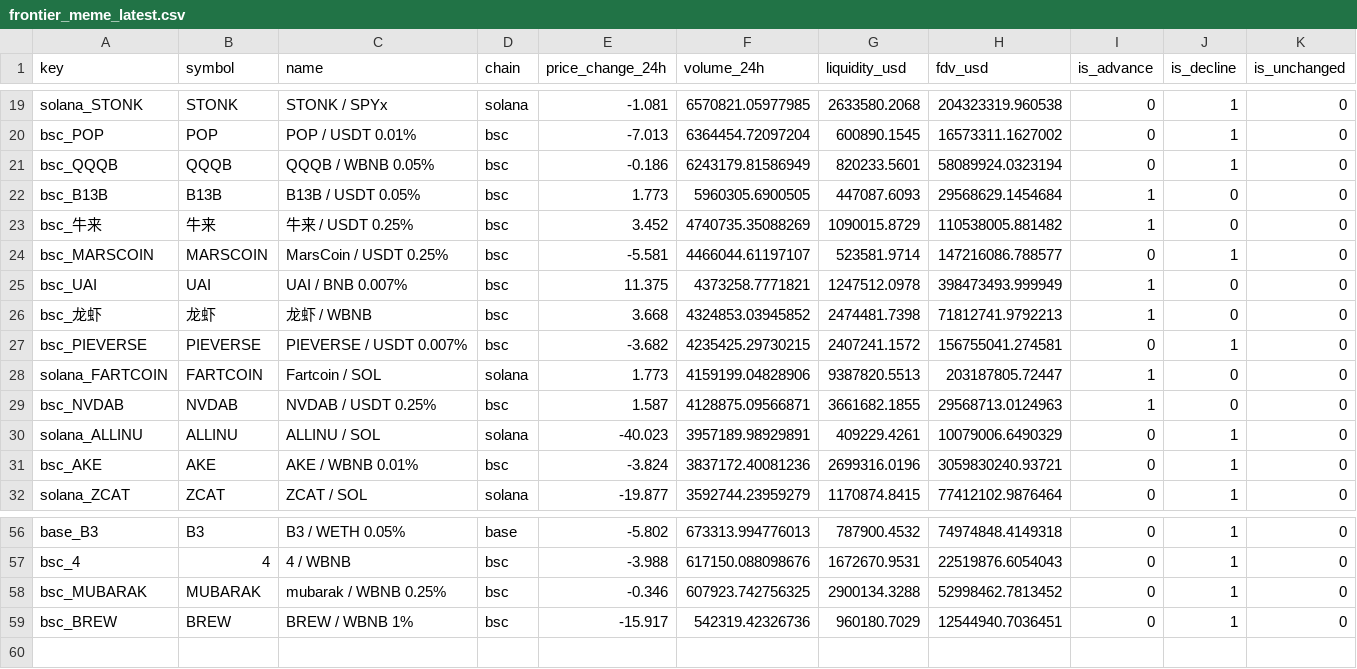
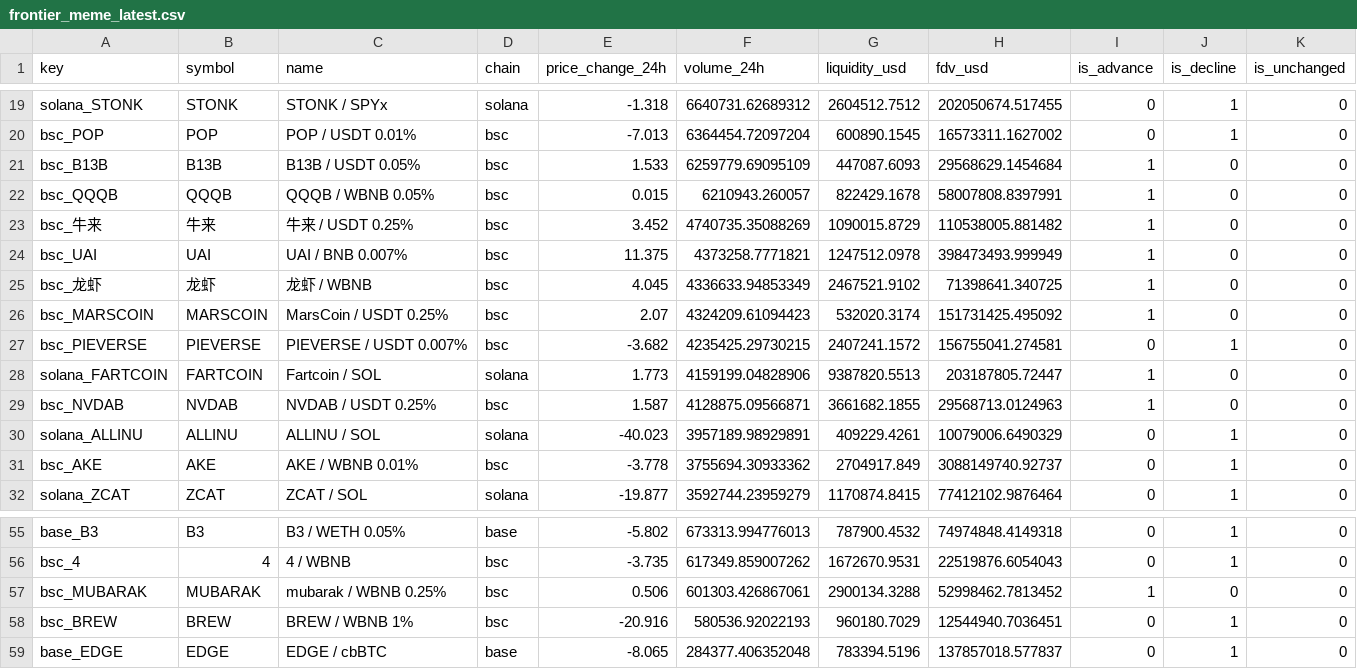
Before and after one commit to Bigdydydy/BIGDY-CRY-PTO-Dashboard, a CSV file: scripts/crypto_mcclellan/data/cache/frontier_meme_latest.csv, drawn as a sheet; only a part is shown, gaps mark what is left out; removed rows and columns are numbered as before the commit, all else as after; the diff covers the shown part only; the diff names each change by its address in the sheet, - before the commit and + after, or states it on an @@ line.

```diff
--- a/scripts/crypto_mcclellan/data/cache/frontier_meme_latest.csv
+++ b/scripts/crypto_mcclellan/data/cache/frontier_meme_latest.csv
-E19 (price_change_24h): -1.081
+E19 (price_change_24h): -1.318
-F19 (volume_24h): 6570821.05977985
+F19 (volume_24h): 6640731.62689312
-G19 (liquidity_usd): 2633580.2068
+G19 (liquidity_usd): 2604512.7512
-H19 (fdv_usd): 204323319.960538
+H19 (fdv_usd): 202050674.517455
-row 21: bsc_QQQB | QQQB | QQQB / WBNB 0.05% | bsc | -0.186 | 6243179.81586949 | 820233.5601 | 58089924.0323194 | 0 | 1 | 0
-E21 (price_change_24h): 1.773
+E21 (price_change_24h): 1.533
-F21 (volume_24h): 5960305.6900505
+F21 (volume_24h): 6259779.69095109
+row 22: bsc_QQQB | QQQB | QQQB / WBNB 0.05% | bsc | 0.015 | 6210943.260057 | 822429.1678 | 58007808.8397991 | 1 | 0 | 0
-row 24: bsc_MARSCOIN | MARSCOIN | MarsCoin / USDT 0.25% | bsc | -5.581 | 4466044.61197107 | 523581.9714 | 147216086.788577 | 0 | 1 | 0
-E25 (price_change_24h): 3.668
+E25 (price_change_24h): 4.045
-F25 (volume_24h): 4324853.03945852
+F25 (volume_24h): 4336633.94853349
-G25 (liquidity_usd): 2474481.7398
+G25 (liquidity_usd): 2467521.9102
-H25 (fdv_usd): 71812741.9792213
+H25 (fdv_usd): 71398641.340725
+row 26: bsc_MARSCOIN | MARSCOIN | MarsCoin / USDT 0.25% | bsc | 2.07 | 4324209.61094423 | 532020.3174 | 151731425.495092 | 1 | 0 | 0
-E31 (price_change_24h): -3.824
+E31 (price_change_24h): -3.778
-F31 (volume_24h): 3837172.40081236
+F31 (volume_24h): 3755694.30933362
-G31 (liquidity_usd): 2699316.0196
+G31 (liquidity_usd): 2704917.849
-H31 (fdv_usd): 3059830240.93721
+H31 (fdv_usd): 3088149740.92737
-E56 (price_change_24h): -3.988
+E56 (price_change_24h): -3.735
-F56 (volume_24h): 617150.088098676
+F56 (volume_24h): 617349.859007262
-E57 (price_change_24h): -0.346
+E57 (price_change_24h): 0.506
-F57 (volume_24h): 607923.742756325
+F57 (volume_24h): 601303.426867061
-I57 (is_advance): 0
+I57 (is_advance): 1
-J57 (is_decline): 1
+J57 (is_decline): 0
-E58 (price_change_24h): -15.917
+E58 (price_change_24h): -20.916
-F58 (volume_24h): 542319.42326736
+F58 (volume_24h): 580536.92022193
+row 59: base_EDGE | EDGE | EDGE / cbBTC | base | -8.065 | 284377.406352048 | 783394.5196 | 137857018.577837 | 0 | 1 | 0
```
Also changed, not shown: 1 added row, 2 removed rows and 66 edited cells elsewhere in this file, scripts/crypto_mcclellan/data/cache/core_latest.csv, 30 other files.
